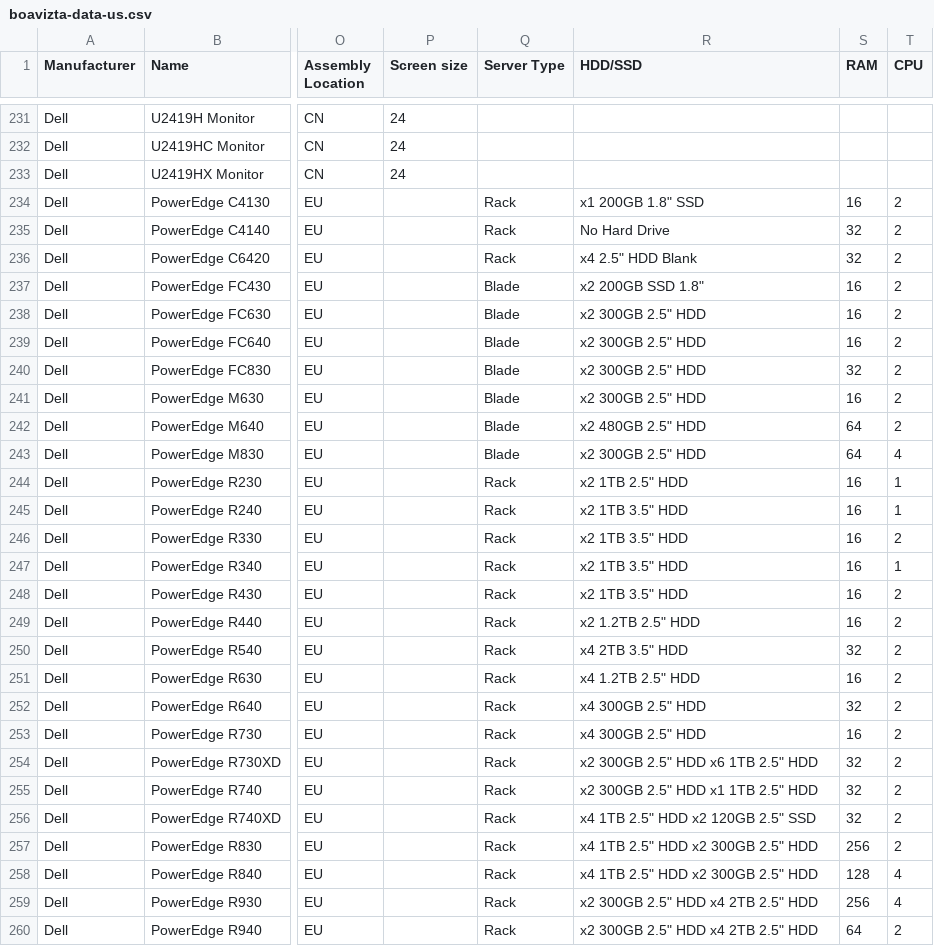
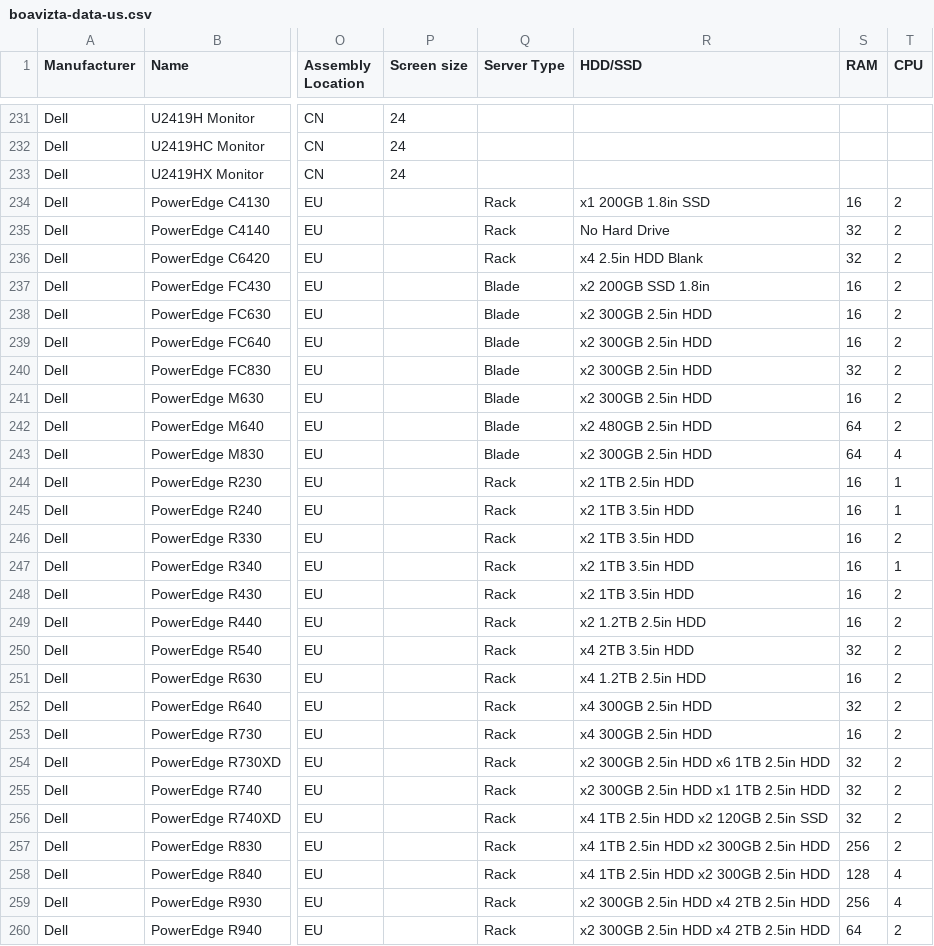
Before and after one commit to Boavizta/environmental-footprint-data, a CSV file: boavizta-data-us.csv, drawn as a sheet; only a part is shown, gaps mark what is left out; the diff covers the shown part only; the diff names each change by its address in the sheet, - before the commit and + after, or states it on an @@ line.

Commit message:
Sync & cleanup

```diff
--- a/boavizta-data-us.csv
+++ b/boavizta-data-us.csv
-R234 (HDD/SSD): x1 200GB 1.8" SSD
+R234 (HDD/SSD): x1 200GB 1.8in SSD
-R236 (HDD/SSD): x4 2.5" HDD Blank
+R236 (HDD/SSD): x4 2.5in HDD Blank
-R237 (HDD/SSD): x2 200GB SSD 1.8"
+R237 (HDD/SSD): x2 200GB SSD 1.8in
-R238:R241 (HDD/SSD): x2 300GB 2.5" HDD
+R238:R241 (HDD/SSD): x2 300GB 2.5in HDD
-R242 (HDD/SSD): x2 480GB 2.5" HDD
+R242 (HDD/SSD): x2 480GB 2.5in HDD
-R243 (HDD/SSD): x2 300GB 2.5" HDD
+R243 (HDD/SSD): x2 300GB 2.5in HDD
-R244 (HDD/SSD): x2 1TB 2.5" HDD
+R244 (HDD/SSD): x2 1TB 2.5in HDD
-R245:R248 (HDD/SSD): x2 1TB 3.5" HDD
+R245:R248 (HDD/SSD): x2 1TB 3.5in HDD
-R249 (HDD/SSD): x2 1.2TB 2.5" HDD
+R249 (HDD/SSD): x2 1.2TB 2.5in HDD
-R250 (HDD/SSD): x4 2TB 3.5" HDD
+R250 (HDD/SSD): x4 2TB 3.5in HDD
-R251 (HDD/SSD): x4 1.2TB 2.5" HDD
+R251 (HDD/SSD): x4 1.2TB 2.5in HDD
-R252:R253 (HDD/SSD): x4 300GB 2.5" HDD
+R252:R253 (HDD/SSD): x4 300GB 2.5in HDD
-R254 (HDD/SSD): x2 300GB 2.5" HDD x6 1TB 2.5" HDD
+R254 (HDD/SSD): x2 300GB 2.5in HDD x6 1TB 2.5in HDD
-R255 (HDD/SSD): x2 300GB 2.5" HDD x1 1TB 2.5" HDD
+R255 (HDD/SSD): x2 300GB 2.5in HDD x1 1TB 2.5in HDD
-R256 (HDD/SSD): x4 1TB 2.5" HDD x2 120GB 2.5" SSD
+R256 (HDD/SSD): x4 1TB 2.5in HDD x2 120GB 2.5in SSD
-R257:R258 (HDD/SSD): x4 1TB 2.5" HDD x2 300GB 2.5" HDD
+R257:R258 (HDD/SSD): x4 1TB 2.5in HDD x2 300GB 2.5in HDD
-R259:R260 (HDD/SSD): x2 300GB 2.5" HDD x4 2TB 2.5" HDD
+R259:R260 (HDD/SSD): x2 300GB 2.5in HDD x4 2TB 2.5in HDD
```
Also changed, not shown: 15 edited cells elsewhere in this file.
